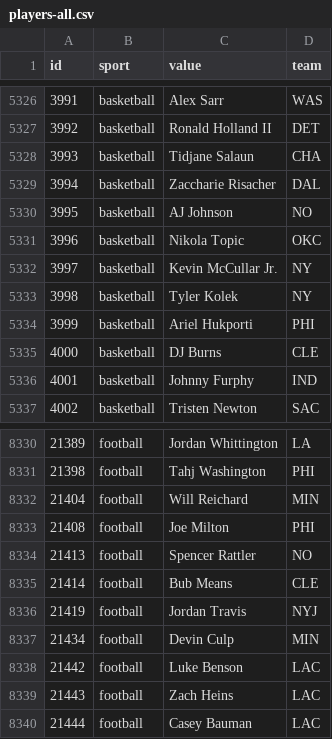
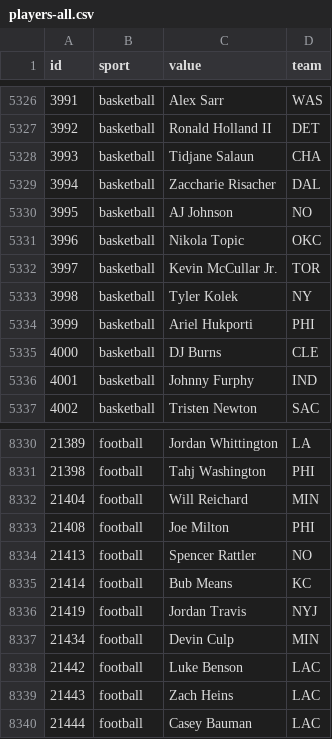
Before and after one commit to StatsVine/data-snapshots, a CSV file: csv/nfc/players-all.csv, drawn as a sheet; only a part is shown, gaps mark what is left out.

```diff
--- a/csv/nfc/players-all.csv
+++ b/csv/nfc/players-all.csv
@@ -5331,3 +5331,3 @@ id,sport,value,team
 3996,basketball,Nikola Topic,OKC
-3997,basketball,Kevin McCullar Jr.,NY
+3997,basketball,Kevin McCullar Jr.,TOR
 3998,basketball,Tyler Kolek,NY
@@ -8334,3 +8334,3 @@ id,sport,value,team
 21413,football,Spencer Rattler,NO
-21414,football,Bub Means,CLE
+21414,football,Bub Means,KC
 21419,football,Jordan Travis,NYJ
```
Also changed, not shown: csv/nfc/players-basketball.csv, csv/nfc/players-football.csv, 1 other file.
